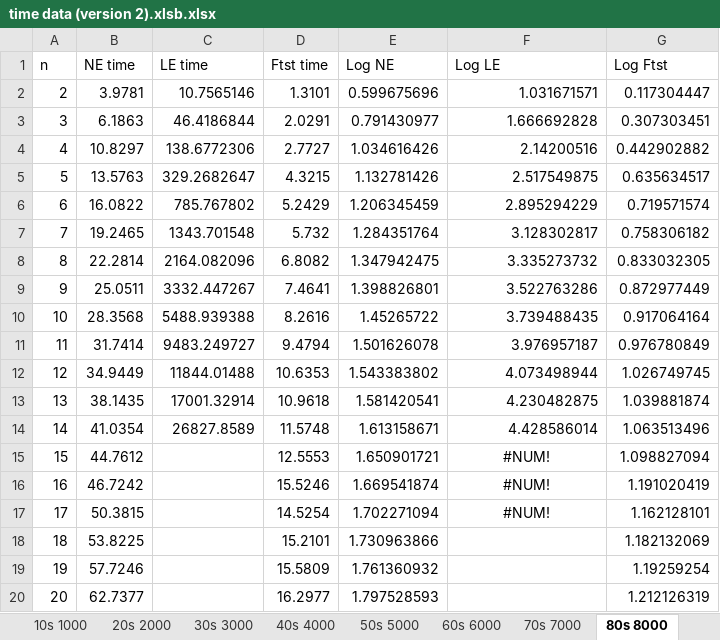
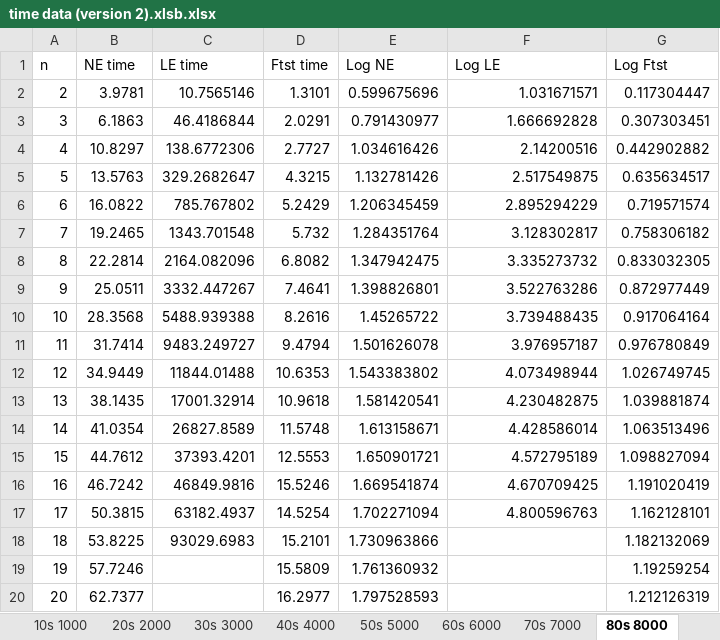
Before and after one commit to albdoor/MSD, an Excel workbook: ra/time data (version 2).xlsb.xlsx, sheet 80s 8000, drawn as a sheet; values as stored, in another font and other column widths than the file's, no borders; the diff names each change by its address in the sheet, - before the commit and + after, or states it on an @@ line.

```diff
--- a/ra/time data (version 2).xlsb.xlsx (sheet 80s 8000)
+++ b/ra/time data (version 2).xlsb.xlsx (sheet 80s 8000)
-C15 (LE time): (empty)
+C15 (LE time): 37393.4201
-F15 (Log LE): #NUM!
+F15 (Log LE): 4.572795189
-F15:F17 alignment: center
+F15:F17 alignment: right
-C16 (LE time): (empty)
+C16 (LE time): 46849.9816
-F16 (Log LE): #NUM!
+F16 (Log LE): 4.670709425
-C17 (LE time): (empty)
+C17 (LE time): 63182.4937
-F17 (Log LE): #NUM!
+F17 (Log LE): 4.800596763
-C18 (LE time): (empty)
+C18 (LE time): 93029.6983
```
Also changed, not shown: sheet 90s 9000, sheet 50s 5000, sheet 40s 4000, sheet 30s 3000, sheet 20s 2000, charts or pictures, ra/dataCounters/counters.xlsx, 52 other files.
